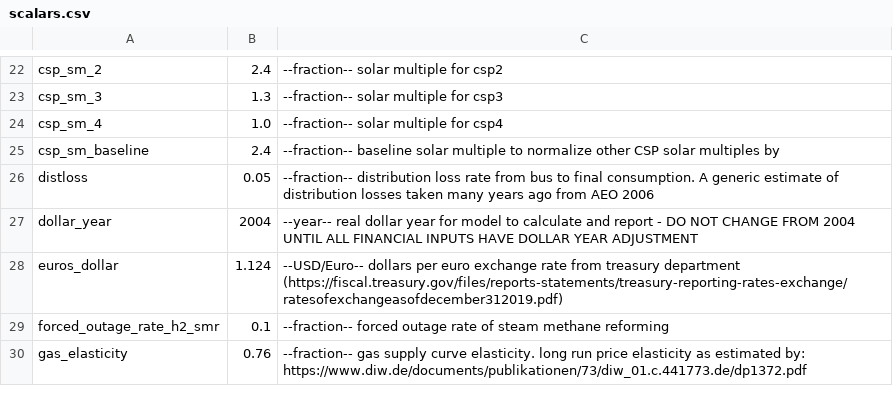
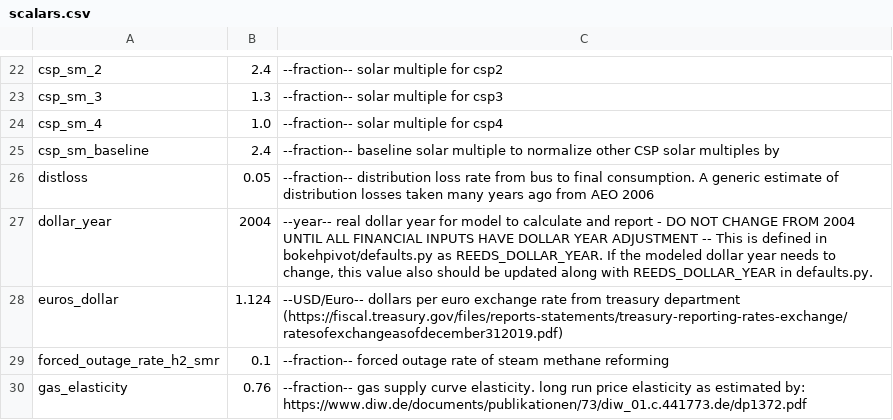
Before and after one commit to ajsbergman/ReEDS, a CSV file: inputs/scalars.csv, drawn as a sheet; only a part is shown, gaps mark what is left out.

```diff
--- a/inputs/scalars.csv
+++ b/inputs/scalars.csv
@@ -26,3 +26,3 @@ csp_sm_baseline,2.4,"--fraction-- baseline solar multiple to normalize other CSP
 distloss,0.05,"--fraction-- distribution loss rate from bus to final consumption. A generic estimate of distribution losses taken many years ago from AEO 2006"
-dollar_year,2004,"--year-- real dollar year for model to calculate and report - DO NOT CHANGE FROM 2004 UNTIL ALL FINANCIAL INPUTS HAVE DOLLAR YEAR ADJUSTMENT"
+dollar_year,2004,"--year-- real dollar year for model to calculate and report - DO NOT CHANGE FROM 2004 UNTIL ALL FINANCIAL INPUTS HAVE DOLLAR YEAR ADJUSTMENT -- This is defined in bokehpivot/defaults.py as REEDS_DOLLAR_YEAR. If the modeled dollar year needs to change, this value also should be updated along with REEDS_DOLLAR_YEAR in defaults.py."
 euros_dollar,1.124,"--USD/Euro-- dollars per euro exchange rate from treasury department (https://fiscal.treasury.gov/files/reports-statements/treasury-reporting-rates-exchange/ratesofexchangeasofdecember312019.pdf)"
```
Also changed, not shown: 9 other files.
